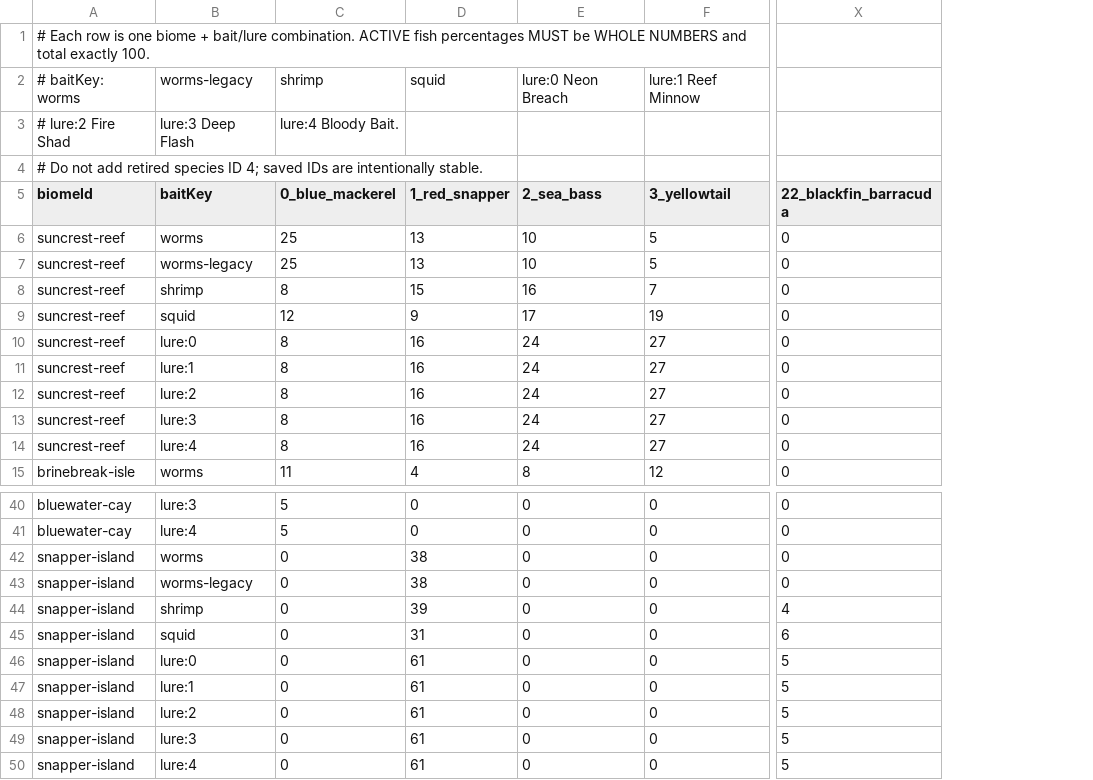
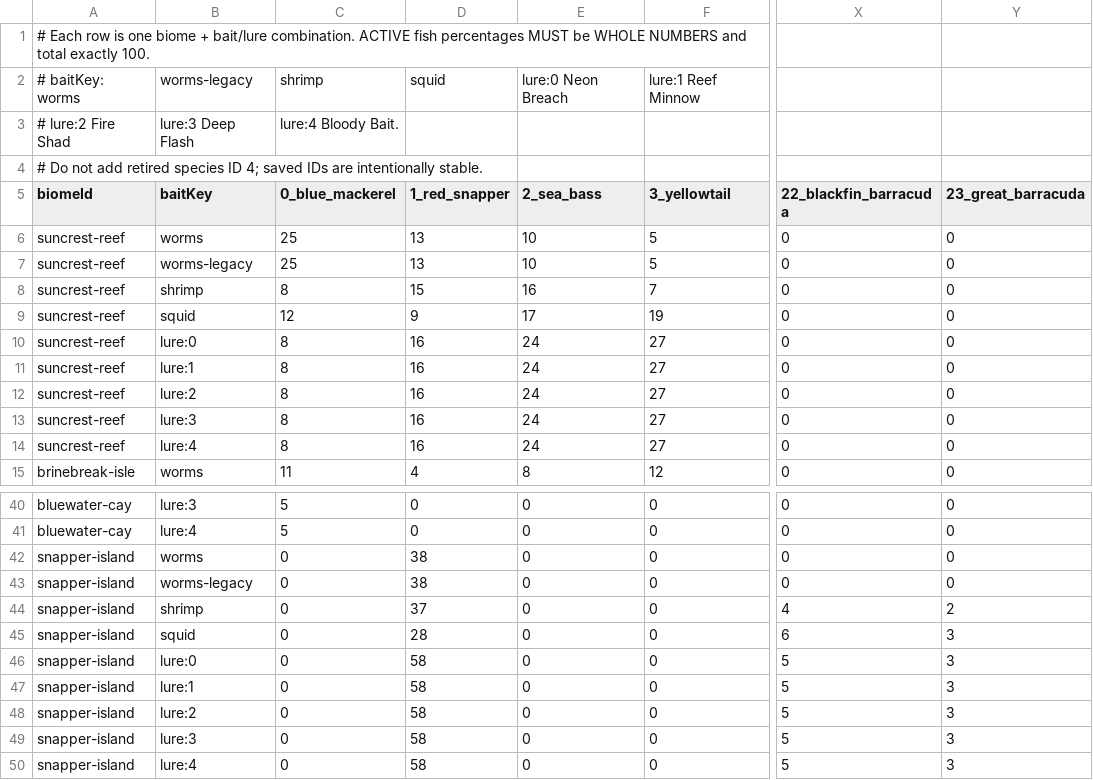
Before and after one commit to EthanL1245/3D-Android-Open-World, a CSV file: Assets/Resources/FishingTuning/BiomeBaitSpeciesChance.csv, drawn as a sheet; only a part is shown, gaps mark what is left out; the diff names each change by its address in the sheet, - before the commit and + after, or states it on an @@ line.

```diff
--- a/Assets/Resources/FishingTuning/BiomeBaitSpeciesChance.csv
+++ b/Assets/Resources/FishingTuning/BiomeBaitSpeciesChance.csv
+column Y (23_great_barracuda), rows 6-15: all 0; rows 40-50: 0 | 0 | 0 | 0 | 2 | 3 | 3 | 3 | 3 | 3 | 3
-D44 (1_red_snapper): 39
+D44 (1_red_snapper): 37
-D45 (1_red_snapper): 31
+D45 (1_red_snapper): 28
-D46:D50 (1_red_snapper): 61
+D46:D50 (1_red_snapper): 58
```
Also changed, not shown: Assets/Resources/FishingTuning/BiomeFishWeights.csv, Assets/Resources/FishingTuning/FishStats.csv, 5 other files.
